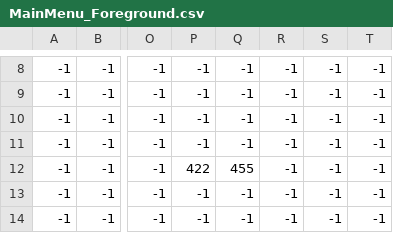
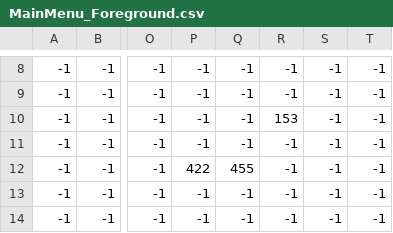
Before and after one commit to DarkPromise/Zoomed, a CSV file: FRAMEWURK/MapData/Main_Menu/MainMenu_Foreground.csv, drawn as a sheet; only a part is shown, gaps mark what is left out; the diff names each change by its address in the sheet, - before the commit and + after, or states it on an @@ line.

Commit message:
Fixed main menu csv

```diff
--- a/FRAMEWURK/MapData/Main_Menu/MainMenu_Foreground.csv
+++ b/FRAMEWURK/MapData/Main_Menu/MainMenu_Foreground.csv
-R10: -1
+R10: 153
```
Also changed, not shown: FRAMEWURK/MapData/Main_Menu/MainMenu_Background.csv, 1 other file.
